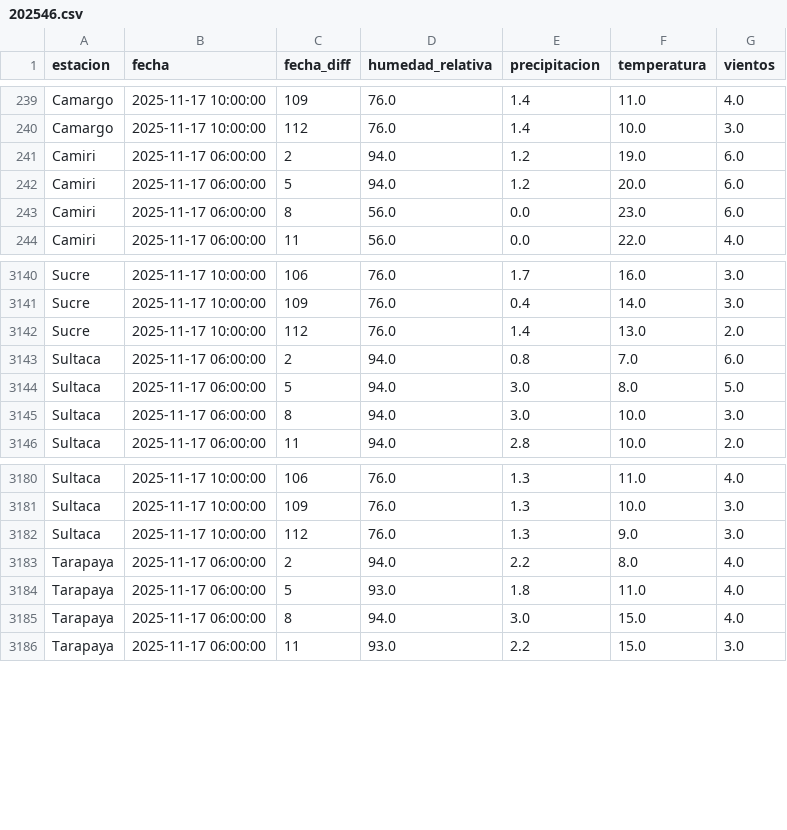
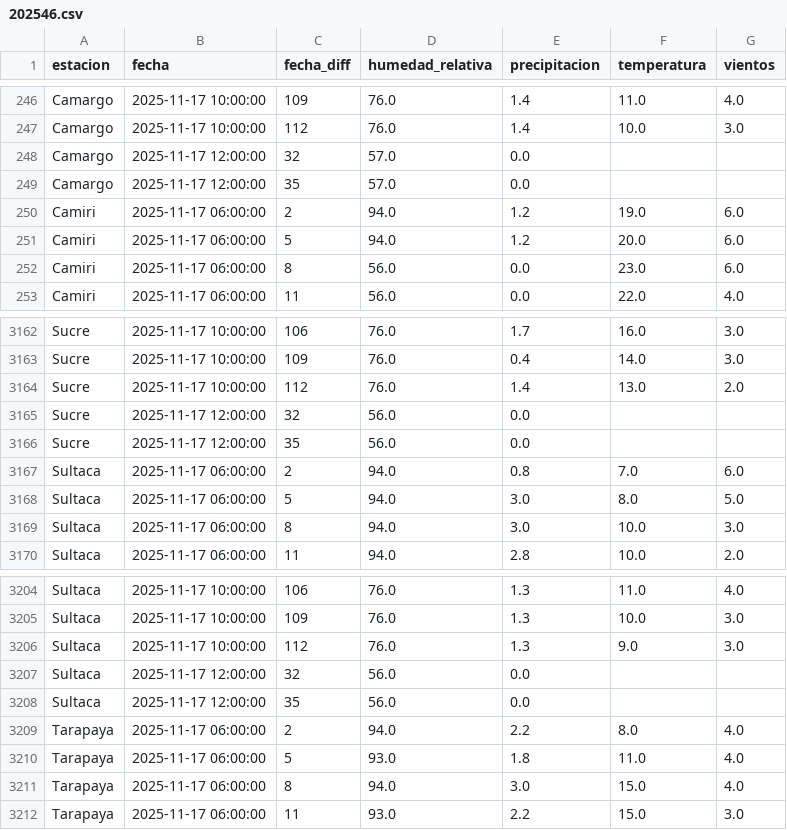
Before and after one commit to sociedatos/bo-meteorologia, a CSV file: data_forecast/2025/202546.csv, drawn as a sheet; only a part is shown, gaps mark what is left out; the diff covers the shown part only.

```diff
--- a/data_forecast/2025/202546.csv
+++ b/data_forecast/2025/202546.csv
@@ -240,2 +247,4 @@ Camargo,2025-11-17 10:00:00,109,76.0,1.4,11.0,4.0
 Camargo,2025-11-17 10:00:00,112,76.0,1.4,10.0,3.0
+Camargo,2025-11-17 12:00:00,32,57.0,0.0,,
+Camargo,2025-11-17 12:00:00,35,57.0,0.0,,
 Camiri,2025-11-17 06:00:00,2,94.0,1.2,19.0,6.0
@@ -3142,2 +3164,4 @@ Sucre,2025-11-17 10:00:00,109,76.0,0.4,14.0,3.0
 Sucre,2025-11-17 10:00:00,112,76.0,1.4,13.0,2.0
+Sucre,2025-11-17 12:00:00,32,56.0,0.0,,
+Sucre,2025-11-17 12:00:00,35,56.0,0.0,,
 Sultaca,2025-11-17 06:00:00,2,94.0,0.8,7.0,6.0
@@ -3182,2 +3206,4 @@ Sultaca,2025-11-17 10:00:00,109,76.0,1.3,10.0,3.0
 Sultaca,2025-11-17 10:00:00,112,76.0,1.3,9.0,3.0
+Sultaca,2025-11-17 12:00:00,32,56.0,0.0,,
+Sultaca,2025-11-17 12:00:00,35,56.0,0.0,,
 Tarapaya,2025-11-17 06:00:00,2,94.0,2.2,8.0,4.0
```
Also changed, not shown: 20 added rows elsewhere in this file.
